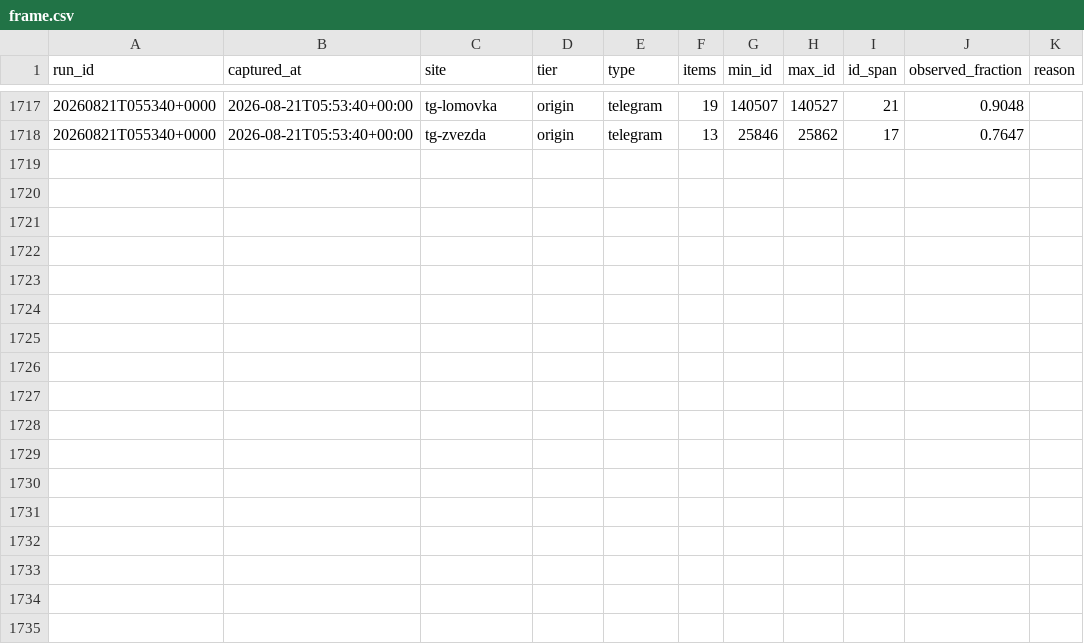
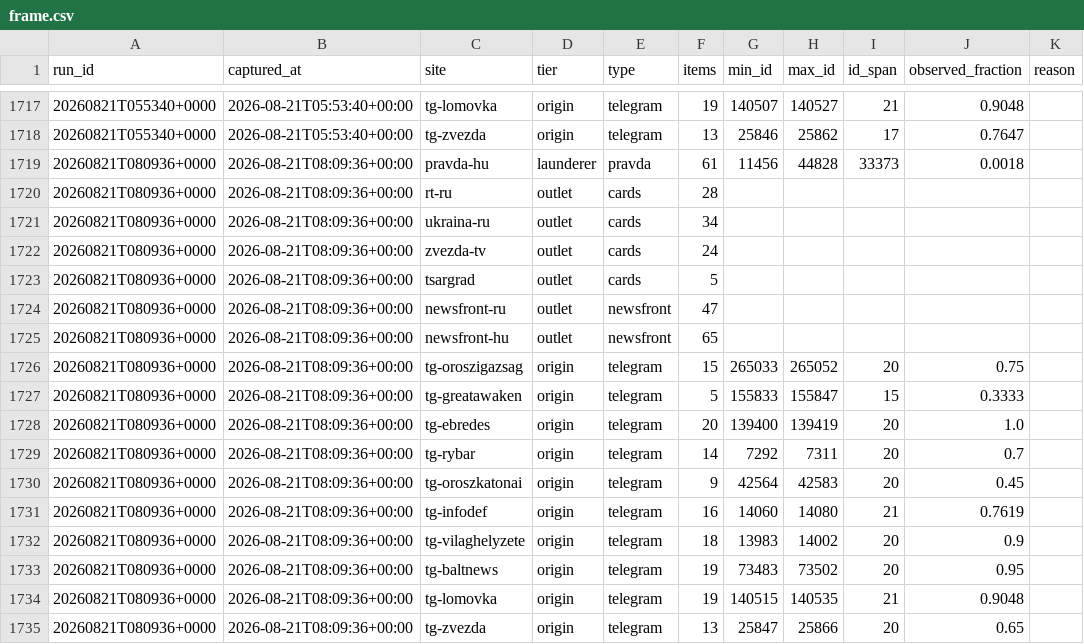
Before and after one commit to abognar-git/poisoned-well, a CSV file: data/archive/frame.csv, drawn as a sheet; only a part is shown, gaps mark what is left out; the diff names each change by its address in the sheet, - before the commit and + after, or states it on an @@ line.

```diff
--- a/data/archive/frame.csv
+++ b/data/archive/frame.csv
+row 1719: 20260821T080936+0000 | 2026-08-21T08:09:36+00:00 | pravda-hu | launderer | pravda | 61 | 11456 | 44828 | 33373 | 0.0018
+row 1720: 20260821T080936+0000 | 2026-08-21T08:09:36+00:00 | rt-ru | outlet | cards | 28
+row 1721: 20260821T080936+0000 | 2026-08-21T08:09:36+00:00 | ukraina-ru | outlet | cards | 34
+row 1722: 20260821T080936+0000 | 2026-08-21T08:09:36+00:00 | zvezda-tv | outlet | cards | 24
+row 1723: 20260821T080936+0000 | 2026-08-21T08:09:36+00:00 | tsargrad | outlet | cards | 5
+row 1724: 20260821T080936+0000 | 2026-08-21T08:09:36+00:00 | newsfront-ru | outlet | newsfront | 47
+row 1725: 20260821T080936+0000 | 2026-08-21T08:09:36+00:00 | newsfront-hu | outlet | newsfront | 65
+row 1726: 20260821T080936+0000 | 2026-08-21T08:09:36+00:00 | tg-oroszigazsag | origin | telegram | 15 | 265033 | 265052 | 20 | 0.75
+row 1727: 20260821T080936+0000 | 2026-08-21T08:09:36+00:00 | tg-greatawaken | origin | telegram | 5 | 155833 | 155847 | 15 | 0.3333
+row 1728: 20260821T080936+0000 | 2026-08-21T08:09:36+00:00 | tg-ebredes | origin | telegram | 20 | 139400 | 139419 | 20 | 1.0
+row 1729: 20260821T080936+0000 | 2026-08-21T08:09:36+00:00 | tg-rybar | origin | telegram | 14 | 7292 | 7311 | 20 | 0.7
+row 1730: 20260821T080936+0000 | 2026-08-21T08:09:36+00:00 | tg-oroszkatonai | origin | telegram | 9 | 42564 | 42583 | 20 | 0.45
+row 1731: 20260821T080936+0000 | 2026-08-21T08:09:36+00:00 | tg-infodef | origin | telegram | 16 | 14060 | 14080 | 21 | 0.7619
+row 1732: 20260821T080936+0000 | 2026-08-21T08:09:36+00:00 | tg-vilaghelyzete | origin | telegram | 18 | 13983 | 14002 | 20 | 0.9
+row 1733: 20260821T080936+0000 | 2026-08-21T08:09:36+00:00 | tg-baltnews | origin | telegram | 19 | 73483 | 73502 | 20 | 0.95
+row 1734: 20260821T080936+0000 | 2026-08-21T08:09:36+00:00 | tg-lomovka | origin | telegram | 19 | 140515 | 140535 | 21 | 0.9048
+row 1735: 20260821T080936+0000 | 2026-08-21T08:09:36+00:00 | tg-zvezda | origin | telegram | 13 | 25847 | 25866 | 20 | 0.65
```
Also changed, not shown: 22 other files.
